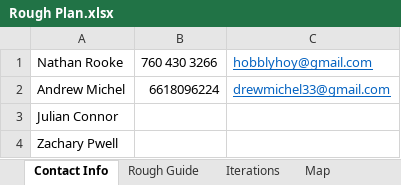
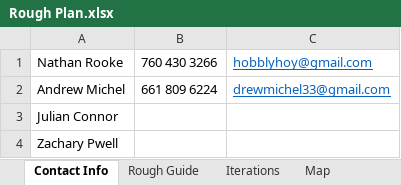
Before and after one commit to DrewMichel/MCC-CS-113-Group-Project, an Excel workbook: Rough Plan.xlsx, sheet Contact Info, drawn as a sheet; values as stored, in another font and other column widths than the file's, no borders; the diff names each change by its address in the sheet, - before the commit and + after, or states it on an @@ line.

```diff
--- a/Rough Plan.xlsx (sheet Contact Info)
+++ b/Rough Plan.xlsx (sheet Contact Info)
-B2: 6618096224
+B2: 661 809 6224
```
Also changed, not shown: sheet Rough Guide, sheet Iterations, 4 other files.
